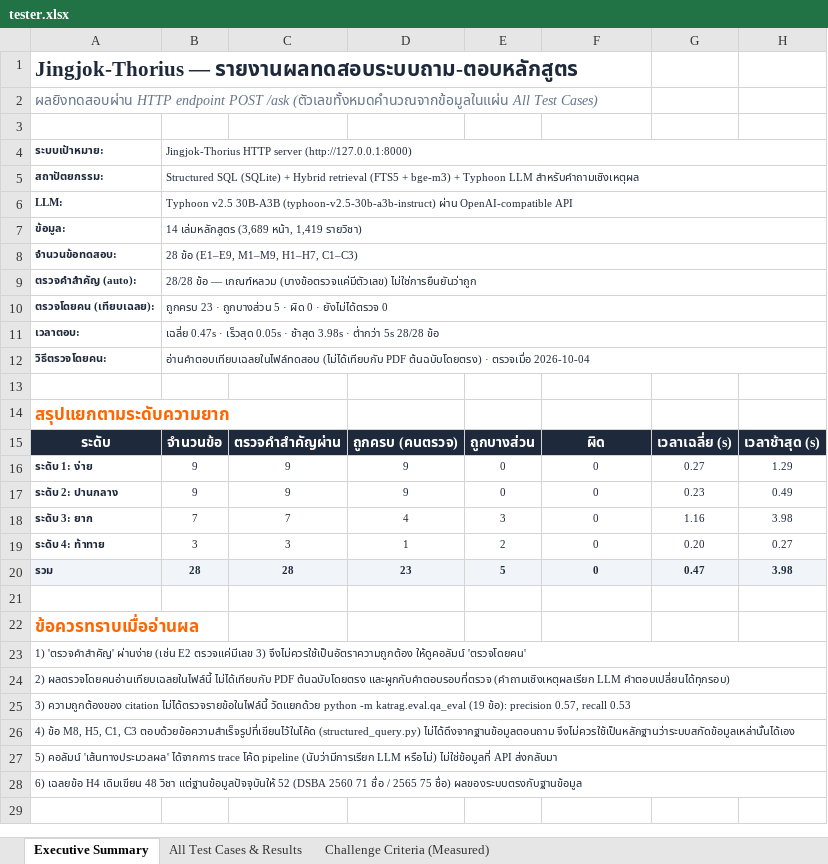
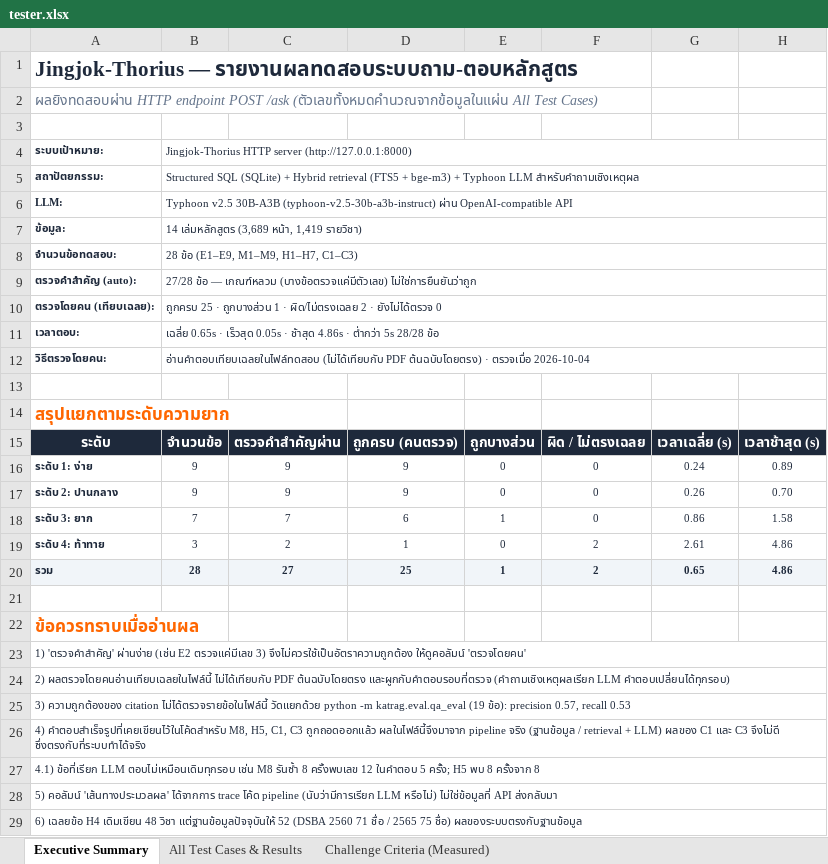
Before and after one commit to waanwara/isd-2026-AI-Document-Intelligence-Nong-jingjok, an Excel workbook: docs/tester.xlsx, sheet Executive Summary, drawn as a sheet; values as stored, in another font and other column widths than the file's, no borders; the diff names each change by its address in the sheet, - before the commit and + after, or states it on an @@ line.

Commit message:
fix(query): remove hard-coded benchmark answers; report measured results
- delete try_plan_branching / try_cross_version_overview / try_elective_credits
  (canned text with fixed numbers and page refs, not read from the database)
- graduation audit: keep only DSBA 2565 thresholds verified against the book (p.15),
  require the student's own numbers, drop the unverified GPAX 2.00 line
- document relation: label files by detected degree_level instead of from/to order,
  drop the static readme.txt sentence
- re-run the 28-question benchmark and re-review: 25 correct / 1 partial / 2 wrong
  (C1 wrong, C3 mismatch); update manual_review.json, reviewed_run.json, tester.xlsx, README

```diff
--- a/docs/tester.xlsx (sheet Executive Summary)
+++ b/docs/tester.xlsx (sheet Executive Summary)
-B9: 28/28 ข้อ —…
+B9: 27/28 ข้อ —…
-B10: ถูกครบ 23 · ถูกบางส่วน 5 · ผิด 0 · ยังไม่ได้ตรวจ…
+B10: ถูกครบ 25 · ถูกบางส่วน 1 · ผิด/ไม่ตรงเฉลย 2 · ยังไม่ได้ตรวจ…
-B11: เฉลี่ย 0.47s · เร็วสุด 0.05s · ช้าสุด 3.98s · ต่ำกว่า…
+B11: เฉลี่ย 0.65s · เร็วสุด 0.05s · ช้าสุด 4.86s · ต่ำกว่า…
-F15: ผิด
+F15: ผิด / ไม่ตรงเฉลย
-G16: 0.27
+G16: 0.24
-H16: 1.29
+H16: 0.89
-G17: 0.23
+G17: 0.26
-H17: 0.49
+H17: 0.70
-D18: 4
+D18: 6
-E18: 3
+E18: 1
-G18: 1.16
+G18: 0.86
-H18: 3.98
+H18: 1.58
-C19: 3
+C19: 2
-E19: 2
+E19: 0
-F19:F20: 0
+F19:F20: 2
-G19: 0.20
+G19: 2.61
-H19: 0.27
+H19: 4.86
-C20: 28
+C20: 27
-D20: 23
+D20: 25
-E20: 5
+E20: 1
-G20: 0.47
+G20: 0.65
-H20: 3.98
+H20: 4.86
-A26: 4) ข้อ M8, H5, C1, C3 ตอบด้วยข้อความสำเร็จรูปที่เขียนไว้ในโค้ด (structured_query.py) ไม่ได้ดึงจากฐานข้อมูลตอนถาม จึงไม่ควรใช้เป็นหลักฐานว่าระบบสกัดข้อมูลเหล่านั้นได้เอง
+A26: 4) คำตอบสำเร็จรูปที่เคยเขียนไว้ในโค้ดสำหรับ M8, H5, C1, C3 ถูกถอดออกแล้ว ผลในไฟล์นี้จึงมาจาก pipeline จริง (ฐานข้อมูล / retrieval + LLM) ผลของ C1 และ C3 จึงไม่ดี ซึ่งตรงกับที่ระบบทำได้จริง
+row 27: 4.1) ข้อที่เรียก LLM ตอบไม่เหมือนเดิมทุกรอบ เช่น M8 รันซ้ำ 8 ครั้งพบเลข 12 ในคำตอบ 5 ครั้ง; H5 พบ 8 ครั้งจาก 8
```
Also changed, not shown: sheet All Test Cases & Results, sheet Challenge Criteria (Measured), 6 other files.
